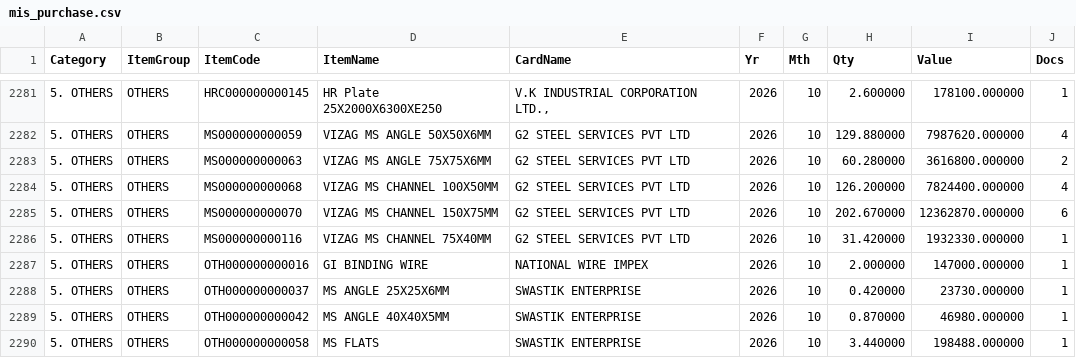
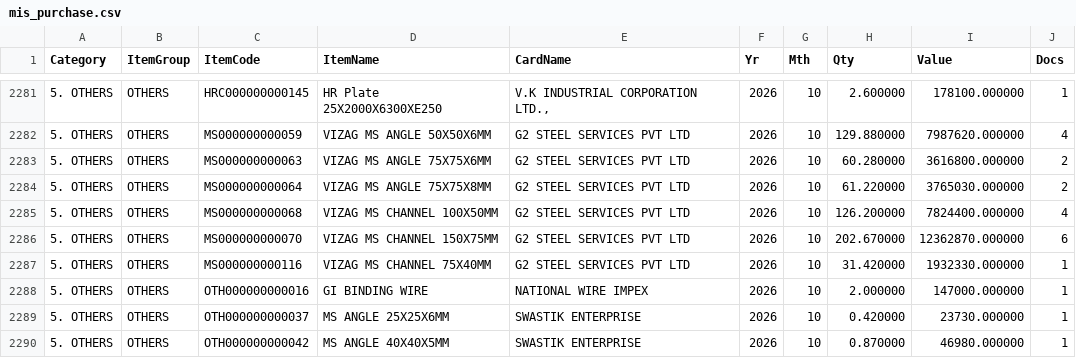
Before and after one commit to BSC23609/bsc-stock-data, a CSV file: mis_purchase.csv, drawn as a sheet; only a part is shown, gaps mark what is left out; the shorter side is filled out with more unchanged rows; the diff names each change by its address in the sheet, - before the commit and + after, or states it on an @@ line.

```diff
--- a/mis_purchase.csv
+++ b/mis_purchase.csv
+row 2284: 5. OTHERS | OTHERS | MS000000000064 | VIZAG MS ANGLE 75X75X8MM | G2 STEEL SERVICES PVT LTD | 2026 | 10 | 61.220000 | 3765030.000000 | 2
```
Also changed, not shown: mis_stock.csv, 2 other files.
